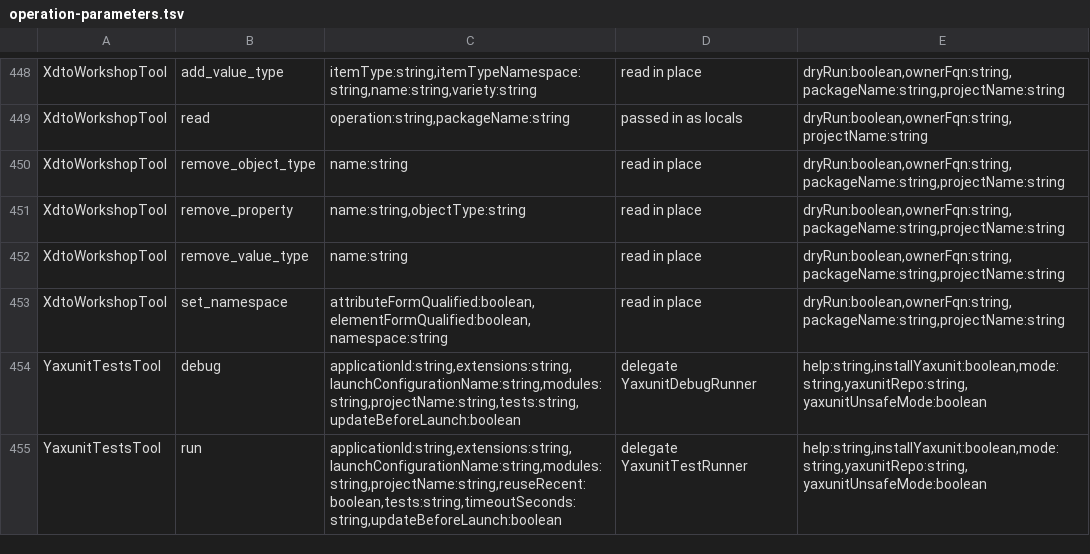
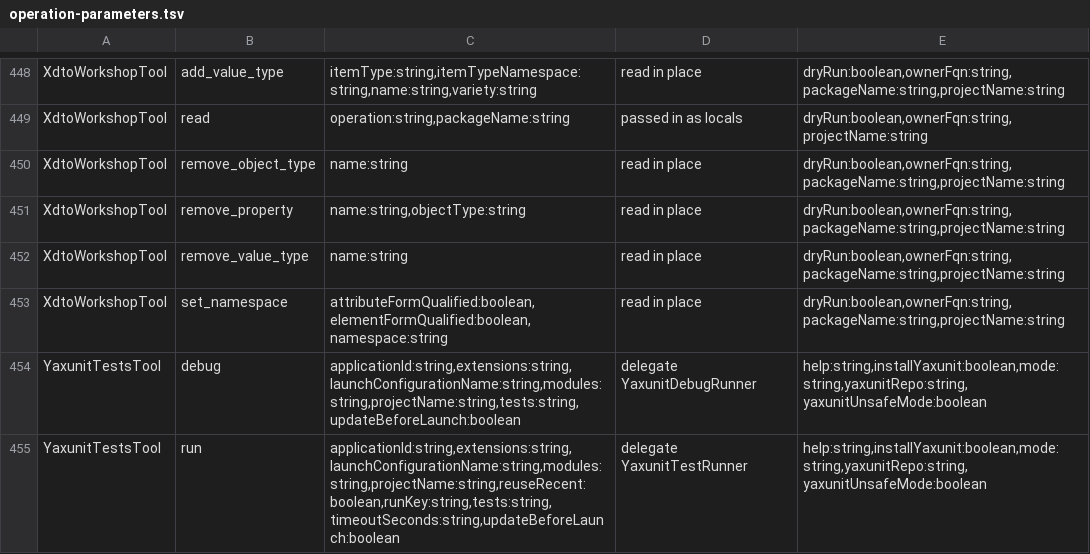
Before and after one commit to Desko77/ai-edt, a TSV file: mcp/bundles/ru.aiedt.mcp.server/schema/operation-parameters.tsv, drawn as a sheet; only a part is shown, gaps mark what is left out.

Commit message:
yaxunit_tests counts its deadline from the call start and answers an EDT dialog with Pending
timeoutSeconds bounds the whole call, update and engine install included.
A launch held by a modal EDT dialog answers Pending with runKey,
blockedByDialog and dialogs; a call with that runKey resumes the same
launch without repeating the pre-steps. A launch that starts no client
process is refused as not launched and leaves the active set.

```diff
--- a/mcp/bundles/ru.aiedt.mcp.server/schema/operation-parameters.tsv
+++ b/mcp/bundles/ru.aiedt.mcp.server/schema/operation-parameters.tsv
@@ -454,2 +454,2 @@ XdtoWorkshopTool	set_namespace	attributeFormQualified:boolean,elementFormQualifi
 YaxunitTestsTool	debug	applicationId:string,extensions:string,launchConfigurationName:string,modules:string,projectName:string,tests:string,updateBeforeLaunch:boolean	delegate YaxunitDebugRunner	help:string,installYaxunit:boolean,mode:string,yaxunitRepo:string,yaxunitUnsafeMode:boolean
-YaxunitTestsTool	run	applicationId:string,extensions:string,launchConfigurationName:string,modules:string,projectName:string,reuseRecent:boolean,tests:string,timeoutSeconds:string,updateBeforeLaunch:boolean	delegate YaxunitTestRunner	help:string,installYaxunit:boolean,mode:string,yaxunitRepo:string,yaxunitUnsafeMode:boolean
+YaxunitTestsTool	run	applicationId:string,extensions:string,launchConfigurationName:string,modules:string,projectName:string,reuseRecent:boolean,runKey:string,tests:string,timeoutSeconds:string,updateBeforeLaunch:boolean	delegate YaxunitTestRunner	help:string,installYaxunit:boolean,mode:string,yaxunitRepo:string,yaxunitUnsafeMode:boolean
```
Also changed, not shown: 12 other files.
